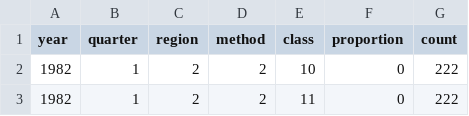
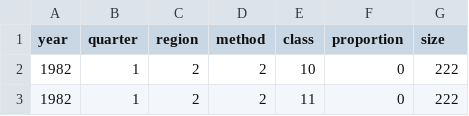
Before and after one commit to iotcwpm/SKJ, a TSV file: data/input/size_freqs.tsv, drawn as a sheet; only a part is shown.

Commit message:
Uses Fournier's robust multinomial distribution for size frequencies

```diff
--- a/data/input/size_freqs.tsv
+++ b/data/input/size_freqs.tsv
@@ -1,2 +1,2 @@
-year	quarter	region	method	class	proportion	count
+year	quarter	region	method	class	proportion	size
 1982	1	2	2	10	0	222
```
Also changed, not shown: 2 other files.
